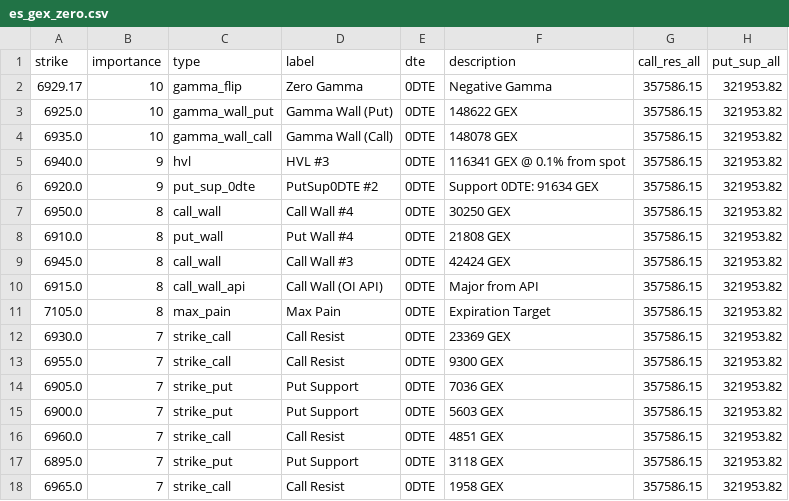
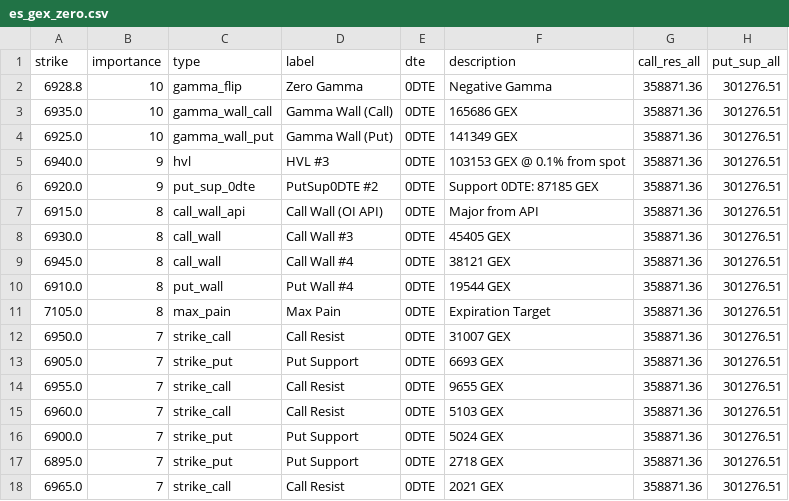
Before and after one commit to enzocosson/gex-levels-manual, a CSV file: es_gex_zero.csv, drawn as a sheet.

```diff
--- a/es_gex_zero.csv
+++ b/es_gex_zero.csv
@@ -1,18 +1,18 @@
 strike,importance,type,label,dte,description,call_res_all,put_sup_all
-6929.17,10,gamma_flip,Zero Gamma,0DTE,Negative Gamma,357586.15,321953.82
-6925.0,10,gamma_wall_put,Gamma Wall (Put),0DTE,148622 GEX,357586.15,321953.82
-6935.0,10,gamma_wall_call,Gamma Wall (Call),0DTE,148078 GEX,357586.15,321953.82
-6940.0,9,hvl,HVL #3,0DTE,116341 GEX @ 0.1% from spot,357586.15,321953.82
-6920.0,9,put_sup_0dte,PutSup0DTE #2,0DTE,Support 0DTE: 91634 GEX,357586.15,321953.82
-6950.0,8,call_wall,Call Wall #4,0DTE,30250 GEX,357586.15,321953.82
-6910.0,8,put_wall,Put Wall #4,0DTE,21808 GEX,357586.15,321953.82
-6945.0,8,call_wall,Call Wall #3,0DTE,42424 GEX,357586.15,321953.82
-6915.0,8,call_wall_api,Call Wall (OI API),0DTE,Major from API,357586.15,321953.82
-7105.0,8,max_pain,Max Pain,0DTE,Expiration Target,357586.15,321953.82
-6930.0,7,strike_call,Call Resist,0DTE,23369 GEX,357586.15,321953.82
-6955.0,7,strike_call,Call Resist,0DTE,9300 GEX,357586.15,321953.82
-6905.0,7,strike_put,Put Support,0DTE,7036 GEX,357586.15,321953.82
-6900.0,7,strike_put,Put Support,0DTE,5603 GEX,357586.15,321953.82
-6960.0,7,strike_call,Call Resist,0DTE,4851 GEX,357586.15,321953.82
-6895.0,7,strike_put,Put Support,0DTE,3118 GEX,357586.15,321953.82
-6965.0,7,strike_call,Call Resist,0DTE,1958 GEX,357586.15,321953.82
+6928.8,10,gamma_flip,Zero Gamma,0DTE,Negative Gamma,358871.36,301276.51
+6935.0,10,gamma_wall_call,Gamma Wall (Call),0DTE,165686 GEX,358871.36,301276.51
+6925.0,10,gamma_wall_put,Gamma Wall (Put),0DTE,141349 GEX,358871.36,301276.51
+6940.0,9,hvl,HVL #3,0DTE,103153 GEX @ 0.1% from spot,358871.36,301276.51
+6920.0,9,put_sup_0dte,PutSup0DTE #2,0DTE,Support 0DTE: 87185 GEX,358871.36,301276.51
+6915.0,8,call_wall_api,Call Wall (OI API),0DTE,Major from API,358871.36,301276.51
+6930.0,8,call_wall,Call Wall #3,0DTE,45405 GEX,358871.36,301276.51
+6945.0,8,call_wall,Call Wall #4,0DTE,38121 GEX,358871.36,301276.51
+6910.0,8,put_wall,Put Wall #4,0DTE,19544 GEX,358871.36,301276.51
+7105.0,8,max_pain,Max Pain,0DTE,Expiration Target,358871.36,301276.51
+6950.0,7,strike_call,Call Resist,0DTE,31007 GEX,358871.36,301276.51
+6905.0,7,strike_put,Put Support,0DTE,6693 GEX,358871.36,301276.51
+6955.0,7,strike_call,Call Resist,0DTE,9655 GEX,358871.36,301276.51
+6960.0,7,strike_call,Call Resist,0DTE,5103 GEX,358871.36,301276.51
+6900.0,7,strike_put,Put Support,0DTE,5024 GEX,358871.36,301276.51
+6895.0,7,strike_put,Put Support,0DTE,2718 GEX,358871.36,301276.51
+6965.0,7,strike_call,Call Resist,0DTE,2021 GEX,358871.36,301276.51
```
Also changed, not shown: es_gex_full.csv, es_gex_one.csv, 5 other files.
